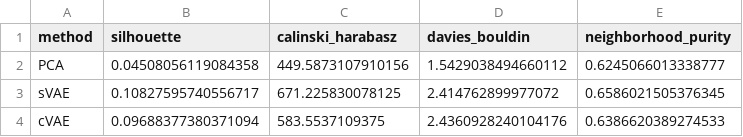
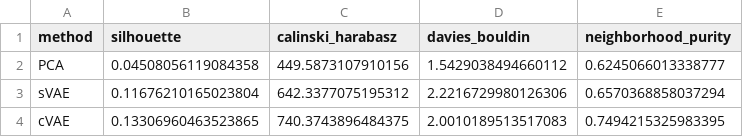
Before and after one commit to MatchaOnMuffins/VisiumHumanBreastCancerAnalysis, a CSV file: results/cluster_quality_metrics.csv, drawn as a sheet.

```diff
--- a/results/cluster_quality_metrics.csv
+++ b/results/cluster_quality_metrics.csv
@@ -2,3 +2,3 @@ method,silhouette,calinski_harabasz,davies_bouldin,neighborhood_purity
 PCA,0.04508056119084358,449.5873107910156,1.5429038494660112,0.6245066013338777
-sVAE,0.10827595740556717,671.225830078125,2.414762899977072,0.6586021505376345
-cVAE,0.09688377380371094,583.5537109375,2.4360928240104176,0.6386620389274533
+sVAE,0.11676210165023804,642.3377075195312,2.2216729980126306,0.6570368858037294
+cVAE,0.13306960463523865,740.3743896484375,2.0010189513517083,0.7494215325983395
```
Also changed, not shown: results/cell_type_counts.csv, results/cluster_assignments_all.csv, 31 other files.
